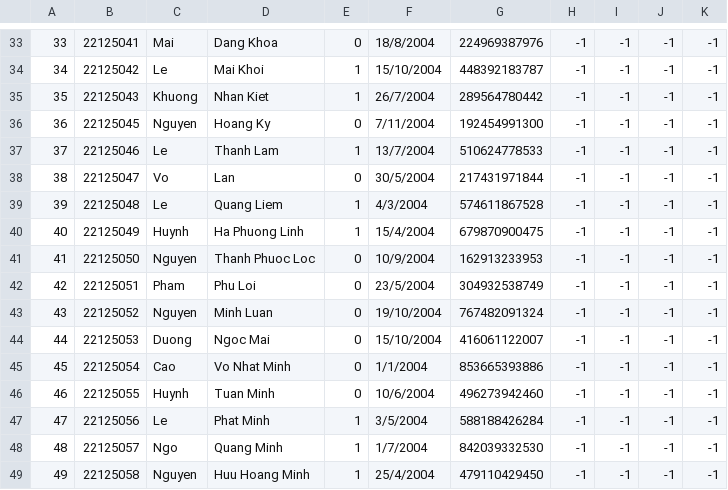
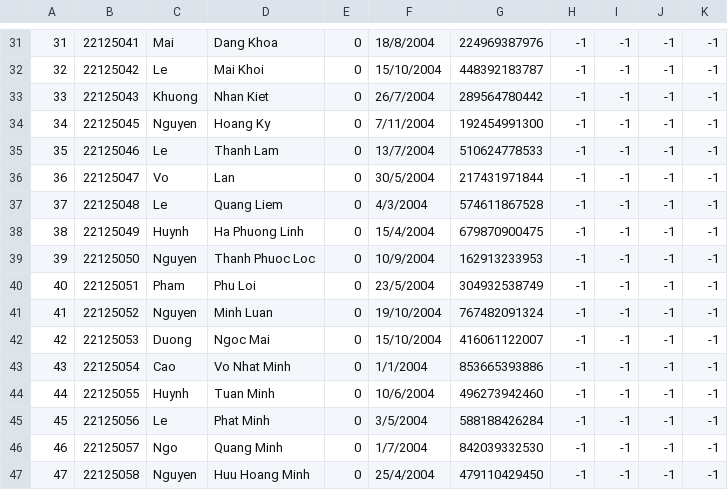
Before and after one commit to roni2406/CS162-Group6, a CSV file: CourseManagement/data/2022-2023/Fall/Marxist - Leninist Philosophy-22TT.csv, drawn as a sheet; only a part is shown, gaps mark what is left out; addresses are those after the commit; the diff covers the shown part only; the diff names each change by its address in the sheet, - before the commit and + after, or states it on an @@ line.

```diff
--- a/CourseManagement/data/2022-2023/Fall/Marxist - Leninist Philosophy-22TT.csv
+++ b/CourseManagement/data/2022-2023/Fall/Marxist - Leninist Philosophy-22TT.csv
@@ column A renumbered from row 5 down @@
-E32:E33: 1
+E32:E33: 0
-E35: 1
+E35: 0
-E37:E38: 1
+E37:E38: 0
-E45:E47: 1
+E45:E47: 0
```
Also changed, not shown: 2 removed rows and 15 edited cells elsewhere in this file, CourseManagement/data/General Physics I-22TT2.csv, 24 other files.
